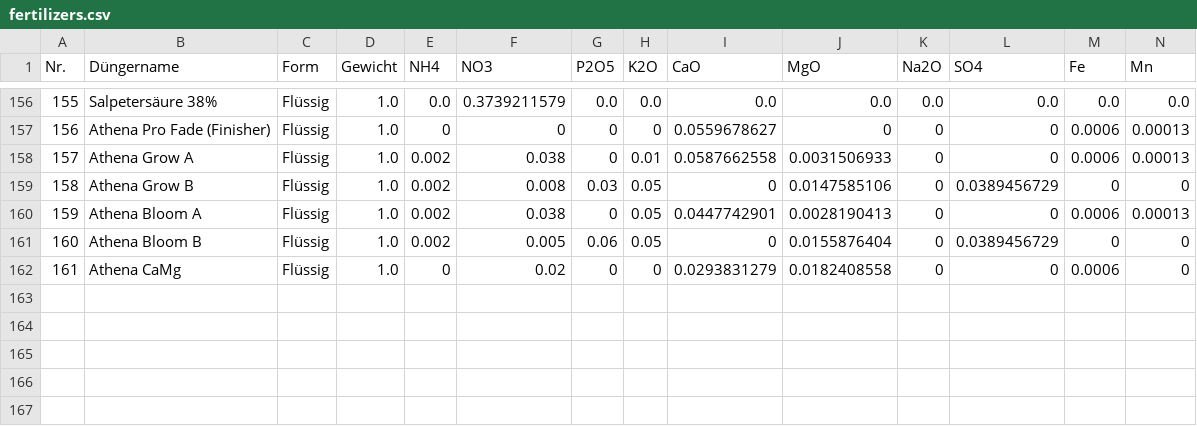
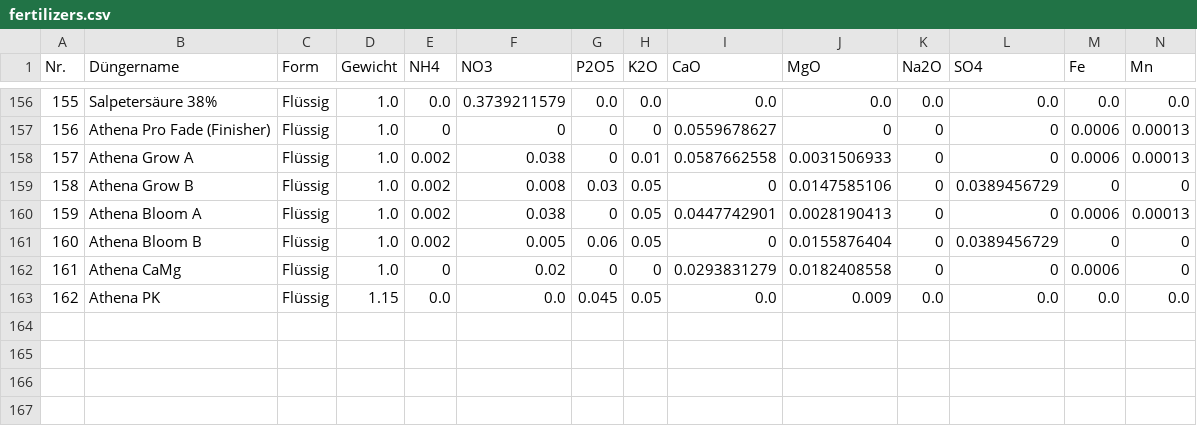
Before and after one commit to onethree7/Horticalc, a CSV file: data/fertilizers.csv, drawn as a sheet; only a part is shown, gaps mark what is left out; rows hold the shown columns only; the diff names each change by its address in the sheet, - before the commit and + after, or states it on an @@ line.

Commit message:
Add Athena PK fertilizer and recipes

```diff
--- a/data/fertilizers.csv
+++ b/data/fertilizers.csv
+row 163: 162 | Athena PK | Flüssig | 1.15 | 0.0 | 0.0 | 0.045 | 0.05 | 0.0 | 0.009 | 0.0 | 0.0 | 0.0 | 0.0
```
Also changed, not shown: 19 other files.
